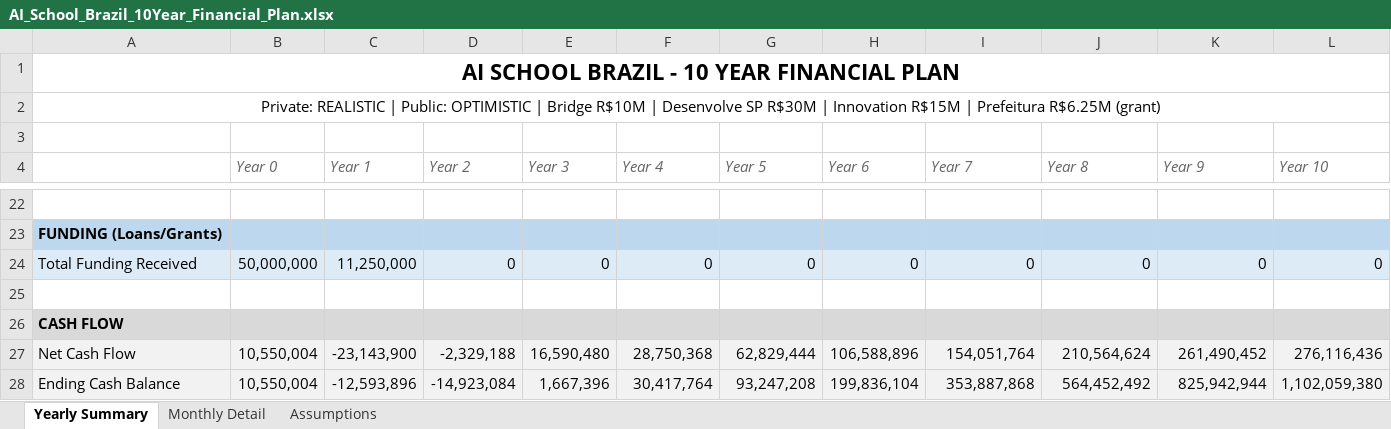
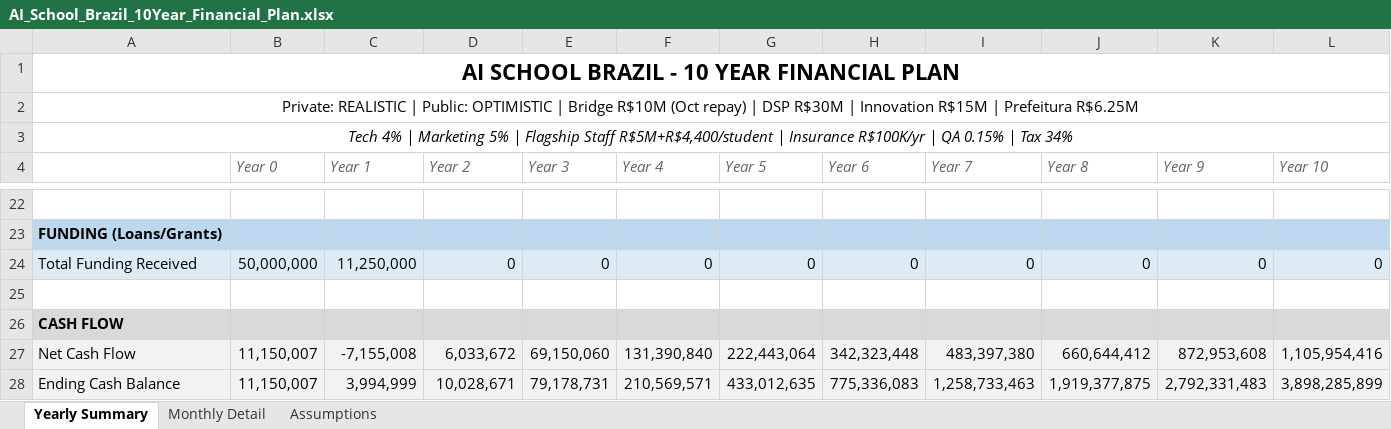
Before and after one commit to Rruiz270/ai-school-financial-app, an Excel workbook: AI_School_Brazil_10Year_Financial_Plan.xlsx, sheet Yearly Summary, drawn as a sheet; only a part is shown, gaps mark what is left out; values as stored, in another font and other column widths than the file's, no borders; the diff covers the shown part only; the diff names each change by its address in the sheet, - before the commit and + after, or states it on an @@ line.

```diff
--- a/AI_School_Brazil_10Year_Financial_Plan.xlsx (sheet Yearly Summary)
+++ b/AI_School_Brazil_10Year_Financial_Plan.xlsx (sheet Yearly Summary)
-A2: …Bridge R$10M | Desenvolve SP R$30M | Innovation R$15M | Prefeitura R$6.25M (grant)
+A2: …Bridge R$10M (Oct repay) | DSP R$30M | Innovation R$15M | Prefeitura R$6.25M
-A3: (empty)
+A3: Tech 4% | Marketing 5% | Flagship Staff R$5M+R$4,400/student | Insurance R$100K/yr | QA 0.15% | Tax 34%
+A3:L3 merged
-B27:B28 (Year 0): 10,550,004
+B27:B28 (Year 0): 11,150,007
-C27 (Year 1): -23,143,900
+C27 (Year 1): -7,155,008
-D27 (Year 2): -2,329,188
+D27 (Year 2): 6,033,672
-E27 (Year 3): 16,590,480
+E27 (Year 3): 69,150,060
-F27 (Year 4): 28,750,368
+F27 (Year 4): 131,390,840
-G27 (Year 5): 62,829,444
+G27 (Year 5): 222,443,064
-H27 (Year 6): 106,588,896
+H27 (Year 6): 342,323,448
-I27 (Year 7): 154,051,764
+I27 (Year 7): 483,397,380
-J27 (Year 8): 210,564,624
+J27 (Year 8): 660,644,412
-K27 (Year 9): 261,490,452
+K27 (Year 9): 872,953,608
-L27 (Year 10): 276,116,436
+L27 (Year 10): 1,105,954,416
-C28 (Year 1): -12,593,896
+C28 (Year 1): 3,994,999
-D28 (Year 2): -14,923,084
+D28 (Year 2): 10,028,671
-E28 (Year 3): 1,667,396
+E28 (Year 3): 79,178,731
-F28 (Year 4): 30,417,764
+F28 (Year 4): 210,569,571
-G28 (Year 5): 93,247,208
+G28 (Year 5): 433,012,635
-H28 (Year 6): 199,836,104
+H28 (Year 6): 775,336,083
-I28 (Year 7): 353,887,868
+I28 (Year 7): 1,258,733,463
-J28 (Year 8): 564,452,492
+J28 (Year 8): 1,919,377,875
-K28 (Year 9): 825,942,944
+K28 (Year 9): 2,792,331,483
-L28 (Year 10): 1,102,059,380
+L28 (Year 10): 3,898,285,899
```
Also changed, not shown: 1 added row, 1 removed row and 49 edited cells elsewhere in this sheet, sheet Monthly Detail, sheet Assumptions, 3 other files.
